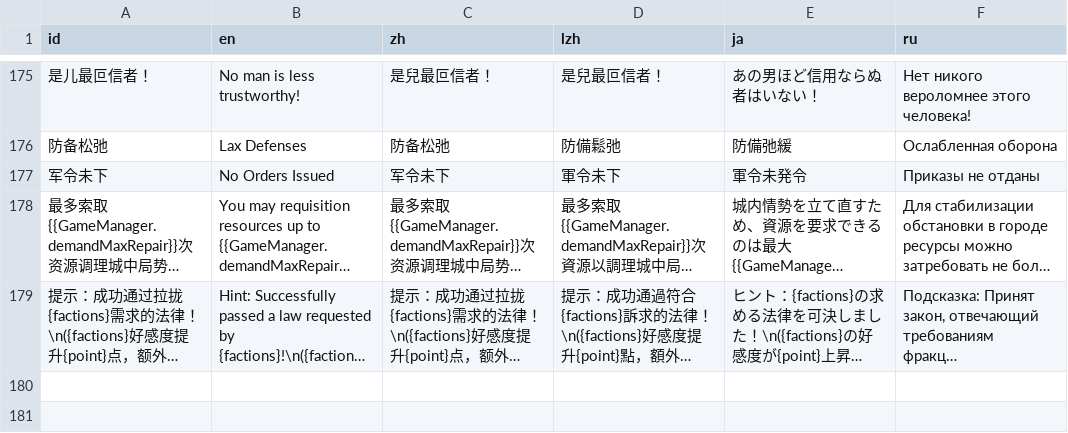
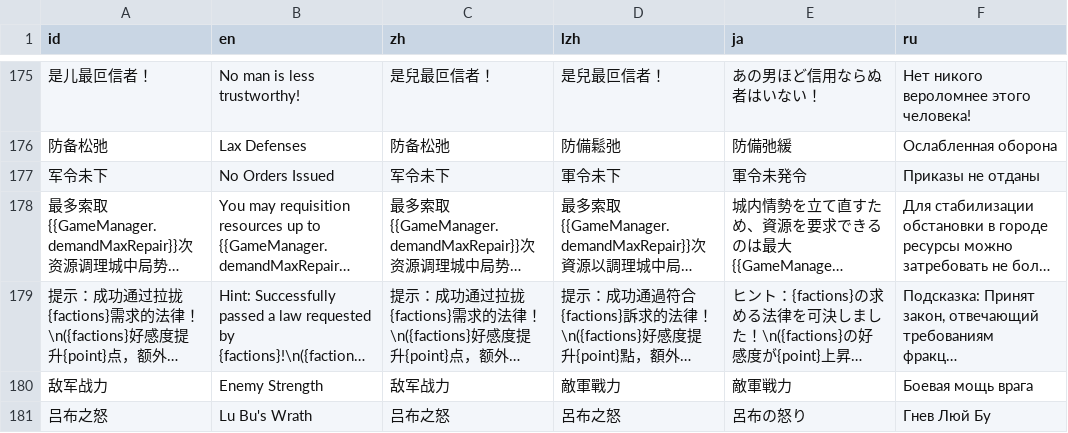
Before and after one commit to Drinkwang/threekindom, a CSV file: Asset/language/data3.csv, drawn as a sheet; only a part is shown, gaps mark what is left out; long unchanged cells end in …; the diff names each change by its address in the sheet, - before the commit and + after, or states it on an @@ line.

```diff
--- a/Asset/language/data3.csv
+++ b/Asset/language/data3.csv
+row 180: 敌军战力 | Enemy Strength | 敌军战力 | 敵軍戰力 | 敵軍戦力 | Боевая мощь врага
+row 181: 吕布之怒 | Lu Bu's Wrath | 吕布之怒 | 呂布之怒 | 呂布の怒り | Гнев Люй Бу
```
Also changed, not shown: 12 other files.
